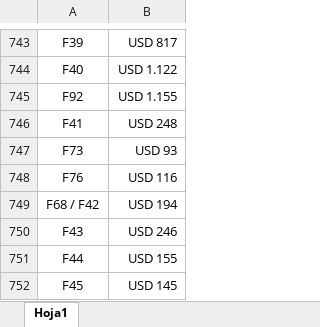
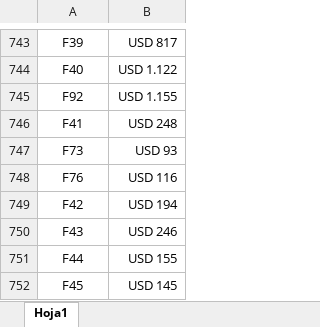
Before and after one commit to agustinlina/la_union_api_prices, an Excel workbook: api/files/prices.xlsx, sheet Hoja1, drawn as a sheet; only a part is shown, gaps mark what is left out; values as stored, in another font and other column widths than the file's, no borders; the diff names each change by its address in the sheet, - before the commit and + after, or states it on an @@ line.

Commit message:
hola

```diff
--- a/api/files/prices.xlsx (sheet Hoja1)
+++ b/api/files/prices.xlsx (sheet Hoja1)
-A749: F68 / F42
+A749: F42
```
